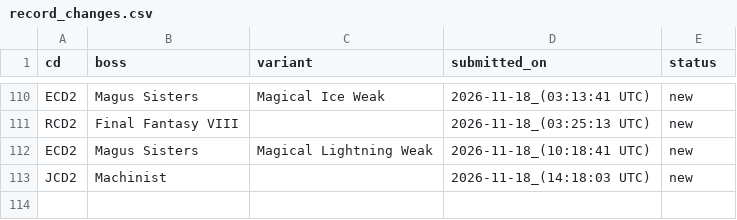
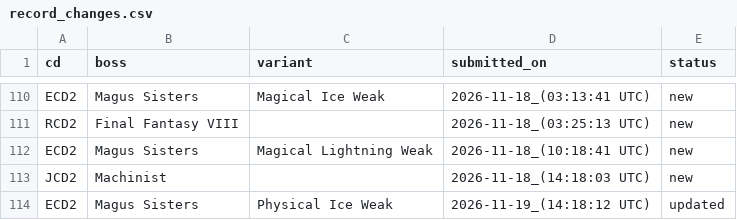
Before and after one commit to ffrkleaderboard/ffrkleaderboard.github.io, a CSV file: data/record_changes.csv, drawn as a sheet; only a part is shown, gaps mark what is left out.

Commit message:
Update data from the sheet

```diff
--- a/data/record_changes.csv
+++ b/data/record_changes.csv
@@ -113 +113,2 @@ ECD2,Magus Sisters,Magical Lightning Weak,2026-11-18_(10:18:41 UTC),new
 JCD2,Machinist,,2026-11-18_(14:18:03 UTC),new
+ECD2,Magus Sisters,Physical Ice Weak,2026-11-19_(14:18:12 UTC),updated
```
Also changed, not shown: data/records.csv.
